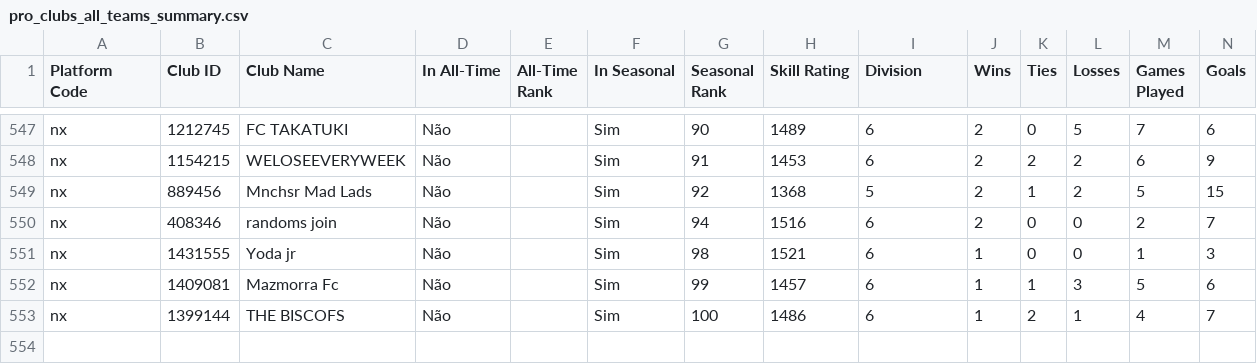
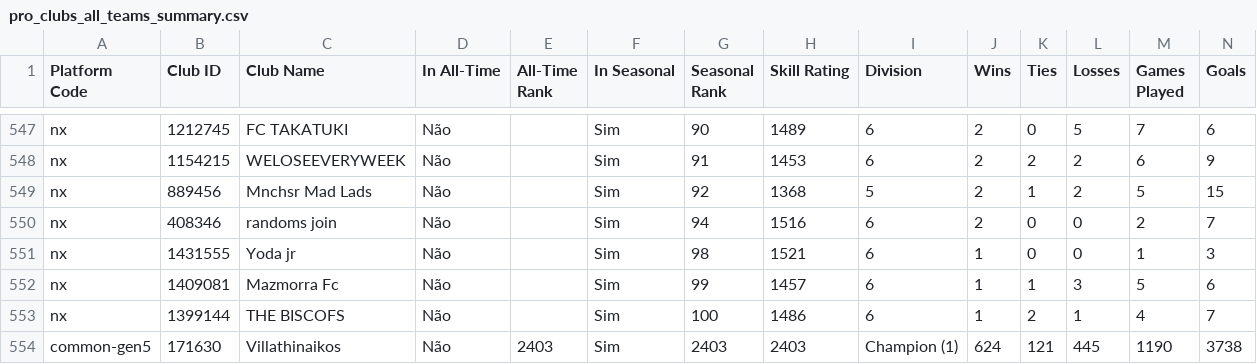
Before and after one commit to cspgabriel/pro-clubs-america, a CSV file: data/pro_clubs_all_teams_summary.csv, drawn as a sheet; only a part is shown, gaps mark what is left out; rows hold the shown columns only; the diff names each change by its address in the sheet, - before the commit and + after, or states it on an @@ line.

```diff
--- a/data/pro_clubs_all_teams_summary.csv
+++ b/data/pro_clubs_all_teams_summary.csv
+row 554: common-gen5 | 171630 | Villathinaikos | Não | 2403 | Sim | 2403 | 2403 | Champion (1) | 624 | 121 | 445 | 1190 | 3738
```
Also changed, not shown: data/pro_clubs_all_players_full.csv, 2 other files.
